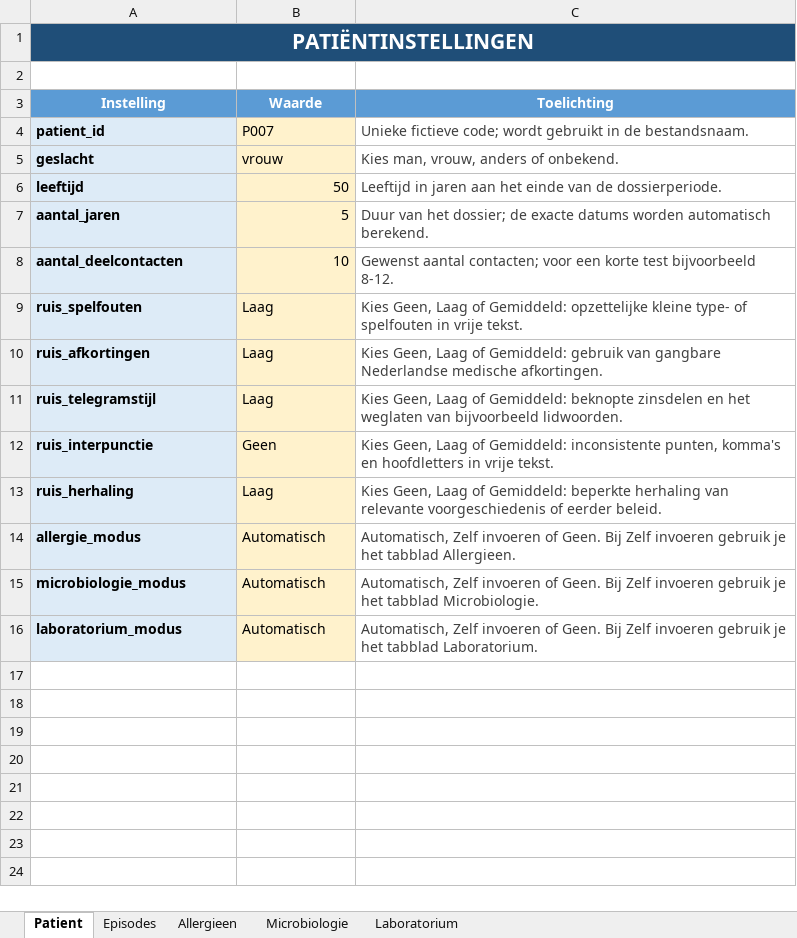
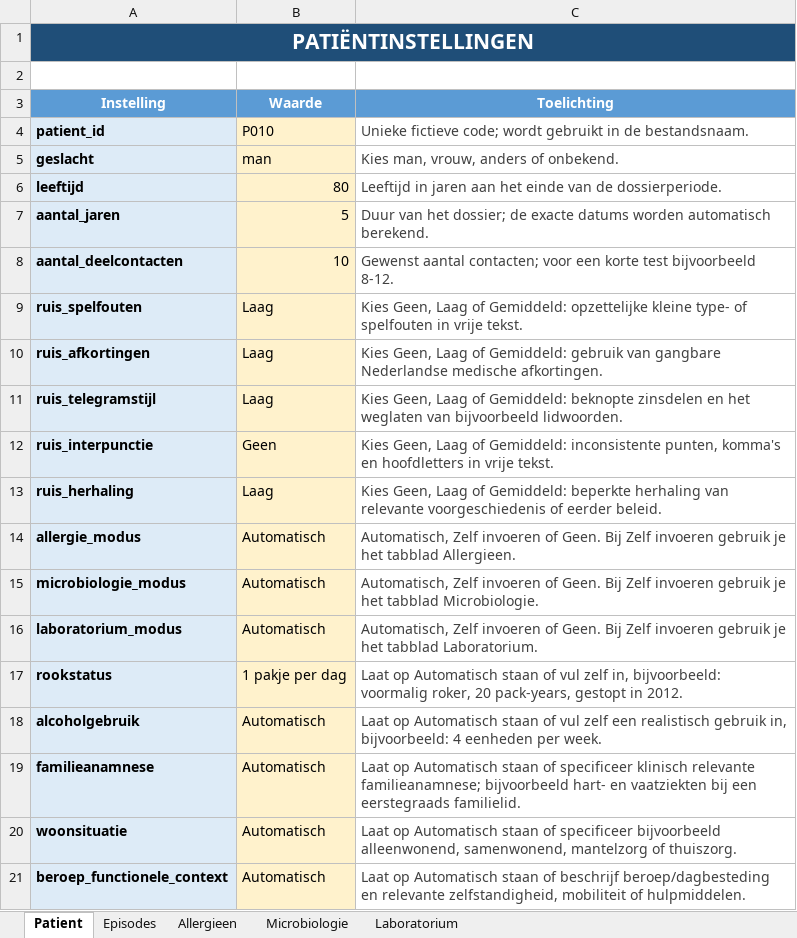
Before and after one commit to viviannguyen24/ubiquitous-palm-tree, an Excel workbook: patient_settings_uitgebreid.xlsx, sheet Patient, drawn as a sheet; values as stored, in another font and other column widths than the file's, no borders; the diff names each change by its address in the sheet, - before the commit and + after, or states it on an @@ line.

```diff
--- a/patient_settings_uitgebreid.xlsx (sheet Patient)
+++ b/patient_settings_uitgebreid.xlsx (sheet Patient)
-B4 (Waarde): P007
+B4 (Waarde): P010
-B5 (Waarde): vrouw
+B5 (Waarde): man
-B6 (Waarde): 50
+B6 (Waarde): 80
+row 17: rookstatus | 1 pakje per dag | Laat op Automatisch staan of vul zelf in, bijvoorbeeld: voormalig roker, 20 pack-years, gestopt in 2012.
+row 18: alcoholgebruik | Automatisch | Laat op Automatisch staan of vul zelf een realistisch gebruik in, bijvoorbeeld: 4 eenheden per week.
+row 19: familieanamnese | Automatisch | Laat op Automatisch staan of specificeer klinisch relevante familieanamnese; bijvoorbeeld hart- en vaatziekten bij een eerstegraads familielid.
+row 20: woonsituatie | Automatisch | Laat op Automatisch staan of specificeer bijvoorbeeld alleenwonend, samenwonend, mantelzorg of thuiszorg.
+row 21: beroep_functionele_context | Automatisch | Laat op Automatisch staan of beschrijf beroep/dagbesteding en relevante zelfstandigheid, mobiliteit of hulpmiddelen.
```
Also changed, not shown: sheet Episodes, 15 other files.
